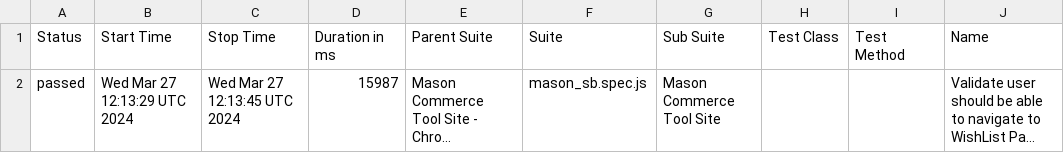
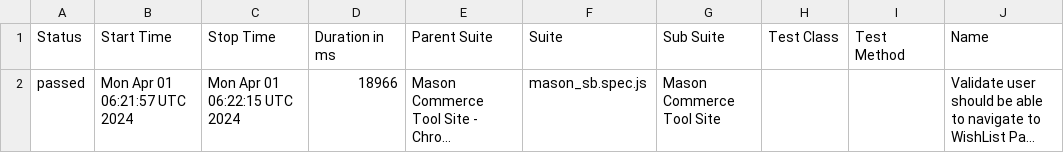
Before and after one commit to Koushik14/Mason-Automation, a CSV file: data/suites.csv, drawn as a sheet; only a part is shown; long unchanged cells end in …; the diff names each change by its address in the sheet, - before the commit and + after, or states it on an @@ line.

```diff
--- a/data/suites.csv
+++ b/data/suites.csv
-B2 (Start Time): Wed Mar 27 12:13:29 UTC 2024
+B2 (Start Time): Mon Apr 01 06:21:57 UTC 2024
-C2 (Stop Time): Wed Mar 27 12:13:45 UTC 2024
+C2 (Stop Time): Mon Apr 01 06:22:15 UTC 2024
-D2 (Duration in ms): 15987
+D2 (Duration in ms): 18966
```
Also changed, not shown: 20 other files.
